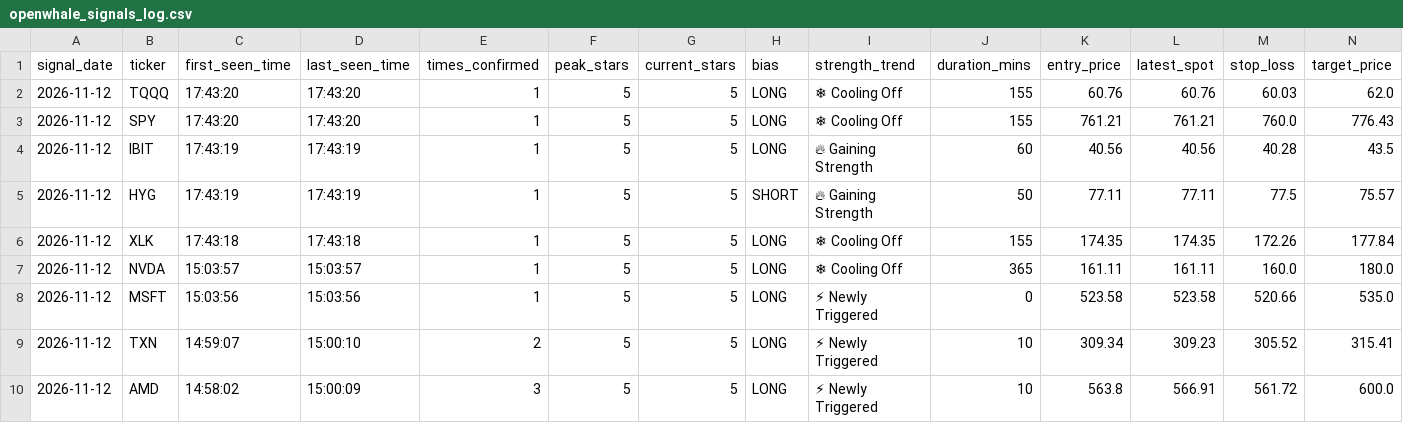
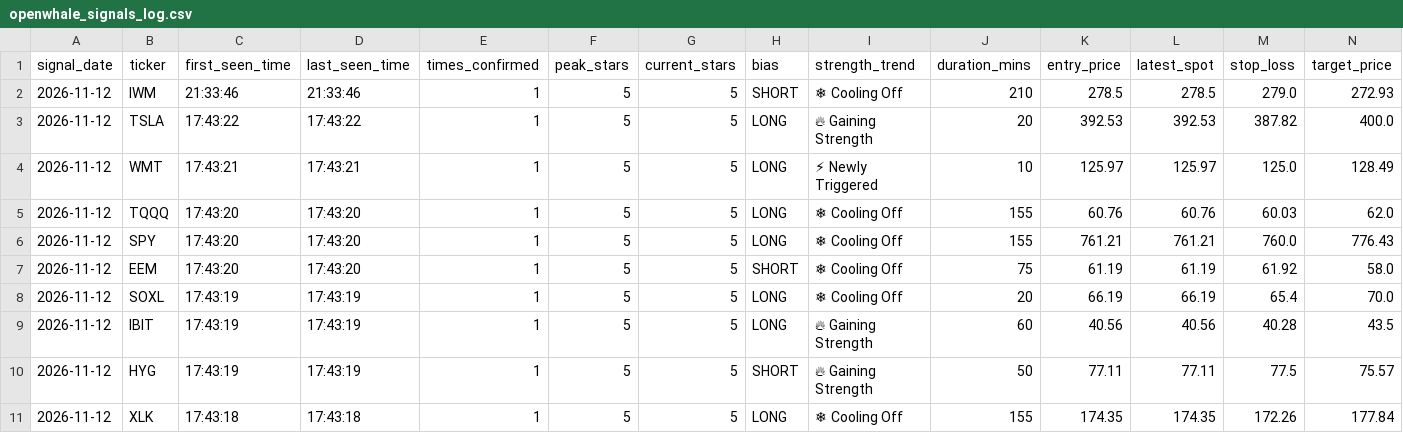
Before and after one commit to Shankar-Lakshminarayanan/OpenWhale, a CSV file: openwhale_signals_log.csv, drawn as a sheet; only a part is shown; the shorter side is filled out with more unchanged rows; rows hold the shown columns only; the diff names each change by its address in the sheet, - before the commit and + after, or states it on an @@ line.

Commit message:
Auto-log 5-Star setup (openwhale_signals_log.csv) [2026-11-12 21:33:50]

```diff
--- a/openwhale_signals_log.csv
+++ b/openwhale_signals_log.csv
+row 2: 2026-11-12 | IWM | 21:33:46 | 21:33:46 | 1 | 5 | 5 | SHORT | ❄ Cooling Off | 210 | 278.5 | 278.5 | 279.0 | 272.93
+row 3: 2026-11-12 | TSLA | 17:43:22 | 17:43:22 | 1 | 5 | 5 | LONG | 🔥 Gaining Strength | 20 | 392.53 | 392.53 | 387.82 | 400.0
+row 4: 2026-11-12 | WMT | 17:43:21 | 17:43:21 | 1 | 5 | 5 | LONG | ⚡ Newly Triggered | 10 | 125.97 | 125.97 | 125.0 | 128.49
+row 7: 2026-11-12 | EEM | 17:43:20 | 17:43:20 | 1 | 5 | 5 | SHORT | ❄ Cooling Off | 75 | 61.19 | 61.19 | 61.92 | 58.0
+row 8: 2026-11-12 | SOXL | 17:43:19 | 17:43:19 | 1 | 5 | 5 | LONG | ❄ Cooling Off | 20 | 66.19 | 66.19 | 65.4 | 70.0
```
